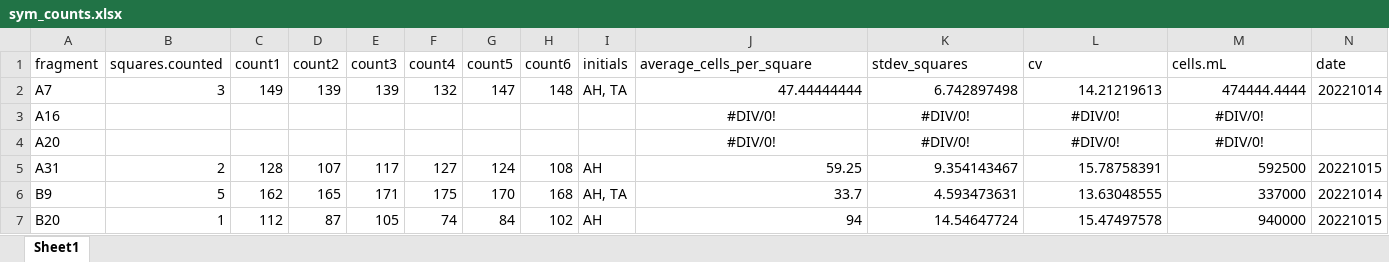
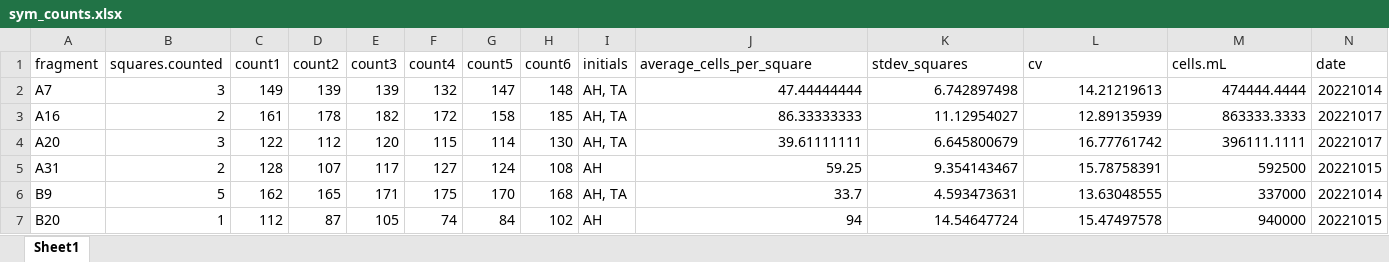
Before and after one commit to urol-e5/apulchra_metabolism, an Excel workbook: data/baseline_sampling/sym_counts.xlsx, sheet Sheet1, drawn as a sheet; only a part is shown; values as stored, in another font and other column widths than the file's, no borders; the diff covers the shown part only; the diff names each change by its address in the sheet, - before the commit and + after, or states it on an @@ line.

Commit message:
Added all symbiont density sample data

```diff
--- a/data/baseline_sampling/sym_counts.xlsx (sheet Sheet1)
+++ b/data/baseline_sampling/sym_counts.xlsx (sheet Sheet1)
-B3 (squares.counted): (empty)
+B3 (squares.counted): 2
-C3 (count1): (empty)
+C3 (count1): 161
-D3 (count2): (empty)
+D3 (count2): 178
-E3 (count3): (empty)
+E3 (count3): 182
-F3 (count4): (empty)
+F3 (count4): 172
-G3 (count5): (empty)
+G3 (count5): 158
-H3 (count6): (empty)
+H3 (count6): 185
-I3:I4 (initials): (empty)
+I3:I4 (initials): AH, TA
-J3 (average_cells_per_square): #DIV/0!
+J3 (average_cells_per_square): 86.33333333
-J3:M4 alignment: center
+J3:M4 alignment: right
-K3 (stdev_squares): #DIV/0!
+K3 (stdev_squares): 11.12954027
-L3 (cv): #DIV/0!
+L3 (cv): 12.89135939
-M3 (cells.mL): #DIV/0!
+M3 (cells.mL): 863333.3333
-N3:N4 (date): (empty)
+N3:N4 (date): 20221017
-B4 (squares.counted): (empty)
+B4 (squares.counted): 3
-C4 (count1): (empty)
+C4 (count1): 122
-D4 (count2): (empty)
+D4 (count2): 112
-E4 (count3): (empty)
+E4 (count3): 120
-F4 (count4): (empty)
+F4 (count4): 115
-G4 (count5): (empty)
+G4 (count5): 114
-H4 (count6): (empty)
+H4 (count6): 130
-J4 (average_cells_per_square): #DIV/0!
+J4 (average_cells_per_square): 39.61111111
-K4 (stdev_squares): #DIV/0!
+K4 (stdev_squares): 6.645800679
-L4 (cv): #DIV/0!
+L4 (cv): 16.77761742
-M4 (cells.mL): #DIV/0!
+M4 (cells.mL): 396111.1111
```
Also changed, not shown: 1 removed row, 118 edited cells and cell formats elsewhere in this sheet, protocols/protocol_list.xlsx, schedule.xlsx, 6 other files.
